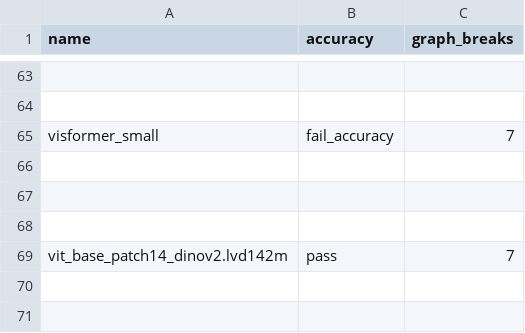
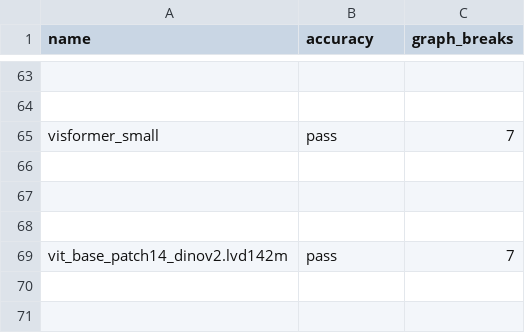
Before and after one commit to xiaohuguo2023/pytorch, a CSV file: benchmarks/dynamo/ci_expected_accuracy/rocm/dynamic_inductor_timm_training.csv, drawn as a sheet; only a part is shown, gaps mark what is left out; the diff names each change by its address in the sheet, - before the commit and + after, or states it on an @@ line.

Commit message:
[CI] Update expected dynamo benchmark baselines to reflect recent improvements (#181360)
● Summary

  Update expected dynamo benchmark baselines to reflect recent improvements — models that now compile better or pass accuracy checks.

  Changes

  Graph break improvement:
  - M2M100ForConditionalGeneration: 7→0 graph breaks across 12 huggingface inference configs. Dynamo can now fully compile M2M100 with zero graph breaks.

  Accuracy improvements:
  - visformer_small: fail_accuracy→pass (ROCm dynamic_inductor timm training)
  - basic_gnn_edgecnn: fail_accuracy→pass (ROCm dynamic_inductor torchbench training)
  - detectron2_fcos_r_50_fpn: fail_accuracy→pass (dynamic_cpu_max_autotune torchbench inference)

  Test plan

  CI benchmark accuracy checks will pass with updated baselines. No code changes — only expected-accuracy CSVs updated.

Pull Request resolved: https://github.com/pytorch/pytorch/pull/181360
Approved by: https://github.com/anijain2305

```diff
--- a/benchmarks/dynamo/ci_expected_accuracy/rocm/dynamic_inductor_timm_training.csv
+++ b/benchmarks/dynamo/ci_expected_accuracy/rocm/dynamic_inductor_timm_training.csv
-B65 (accuracy): fail_accuracy
+B65 (accuracy): pass
```
Also changed, not shown: benchmarks/dynamo/ci_expected_accuracy/aot_eager_huggingface_inference.csv, benchmarks/dynamo/ci_expected_accuracy/dynamic_aot_eager_huggingface_inference.csv, 12 other files.
